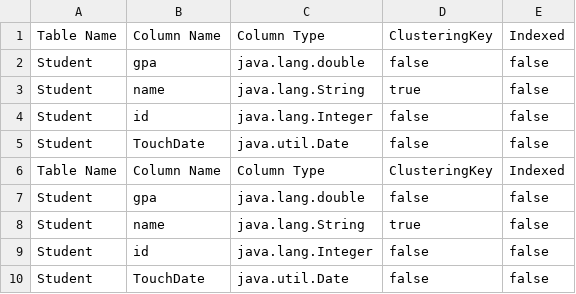
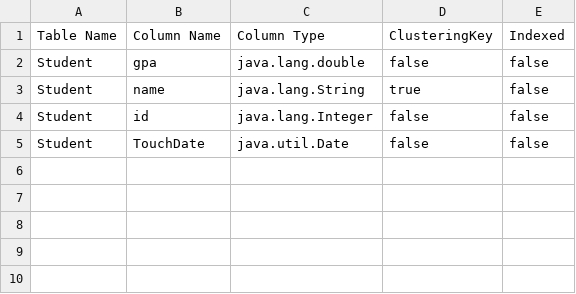
Before and after one commit to reeemsalah/miniproject1.2, a CSV file: M2_testing/data/metadata.csv, drawn as a sheet; the diff names each change by its address in the sheet, - before the commit and + after, or states it on an @@ line.

```diff
--- a/M2_testing/data/metadata.csv
+++ b/M2_testing/data/metadata.csv
-row 6: Table Name | Column Name | Column Type | ClusteringKey | Indexed
-row 7: Student | gpa | java.lang.double | false | false
-row 8: Student | name | java.lang.String | true | false
-row 9: Student | id | java.lang.Integer | false | false
-row 10: Student | TouchDate | java.util.Date | false | false
```
Also changed, not shown: 5 other files.
